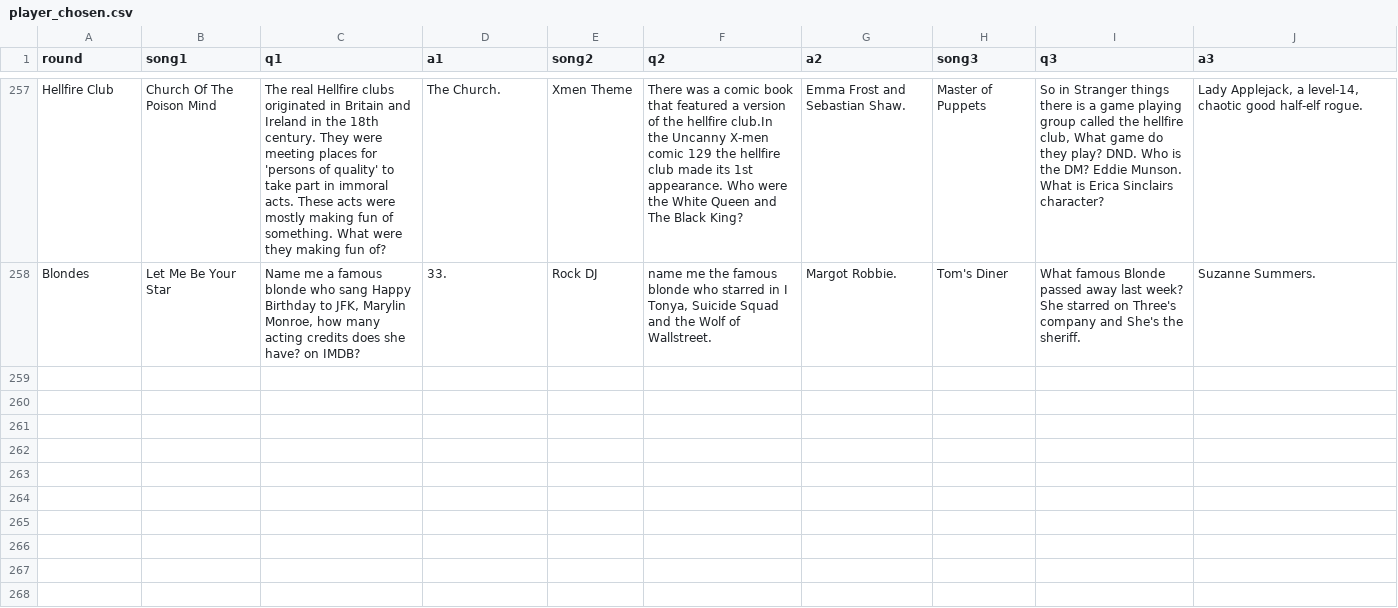
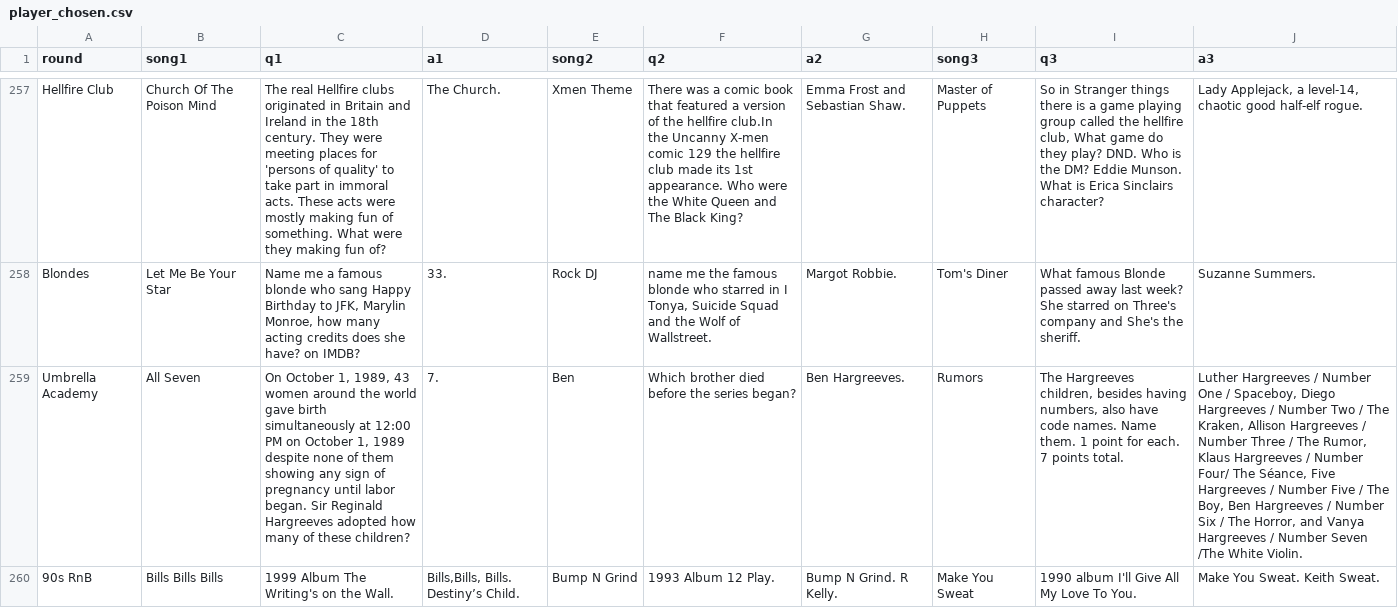
Before and after one commit to BOUCKY/Trivia_FAQtory, a CSV file: server/player_chosen.csv, drawn as a sheet; only a part is shown, gaps mark what is left out; the diff covers the shown part only; the diff names each change by its address in the sheet, - before the commit and + after, or states it on an @@ line.

```diff
--- a/server/player_chosen.csv
+++ b/server/player_chosen.csv
+row 259: Umbrella Academy | All Seven | On October 1, 1989, 43 women around the world gave birth simultaneously at 12:00 PM on October 1, 1989 despite none of them showing any sign of pregnancy until labor began. Sir Reginald Hargreeves adopted how many of these children? | 7. | Ben | Which brother died before the series began? | Ben Hargreeves. | Rumors | The Hargreeves children, besides having numbers, also have code names. Name them. 1 point for each. 7 points total. | Luther Hargreeves / Number One / Spaceboy, Diego Hargreeves / Number Two / The Kraken, Allison Hargreeves / Number Three / The Rumor, Klaus Hargreeves / Number Four/ The Séance, Five Hargreeves / Number Five / The Boy, Ben Hargreeves / Number Six / The Horror, and Vanya Hargreeves / Number Seven /The White Violin.
+row 260: 90s RnB | Bills Bills Bills | 1999 Album The Writing's on the Wall. | Bills,Bills, Bills. Destiny’s Child. | Bump N Grind | 1993 Album 12 Play. | Bump N Grind. R Kelly. | Make You Sweat | 1990 album I'll Give All My Love To You. | Make You Sweat. Keith Sweat.
```
Also changed, not shown: 6 added rows elsewhere in this file, server/final_questions.csv, server/hidden.csv, 1 other file.
